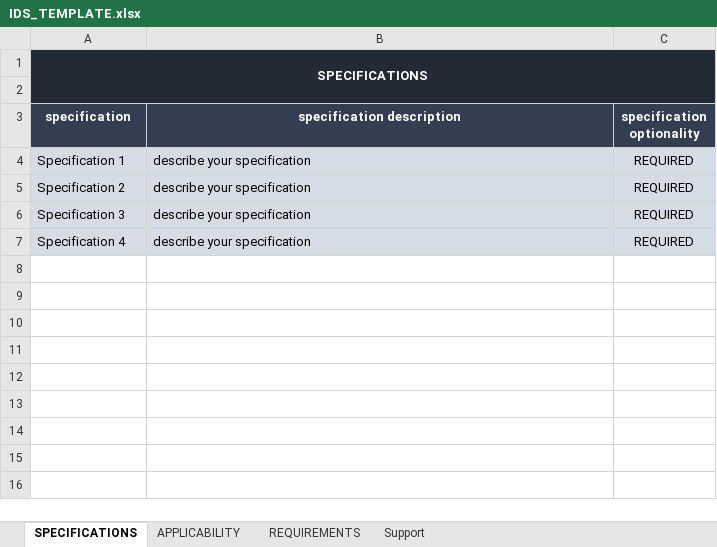
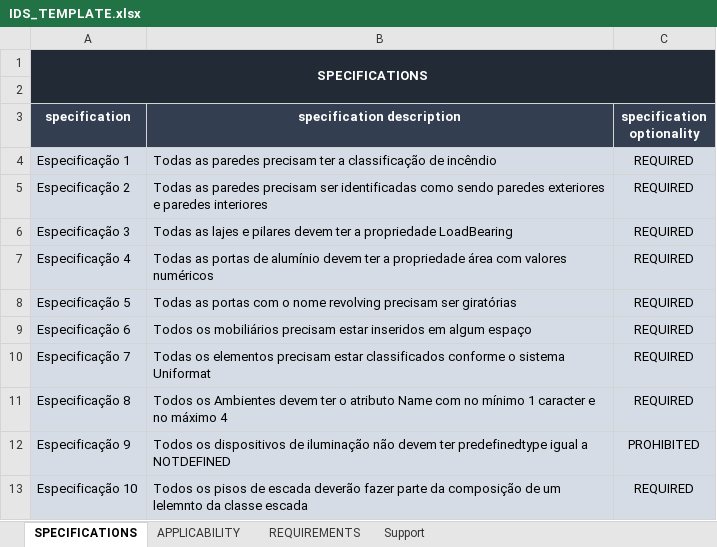
Before and after one commit to c4rlosdias/ids_converter, an Excel workbook: template/IDS_TEMPLATE.xlsx, sheet SPECIFICATIONS, drawn as a sheet; values as stored, in another font and other column widths than the file's, no borders; addresses are those after the commit; the diff names each change by its address in the sheet, - before the commit and + after, or states it on an @@ line.

```diff
--- a/template/IDS_TEMPLATE.xlsx (sheet SPECIFICATIONS)
+++ b/template/IDS_TEMPLATE.xlsx (sheet SPECIFICATIONS)
-A4 (specification): Specification 1
+A4 (specification): Especificação 1
-B4 (specification description): describe your specification
+B4 (specification description): Todas as paredes precisam ter a classificação de incêndio
-A5 (specification): Specification 2
+A5 (specification): Especificação 2
-B5 (specification description): describe your specification
+B5 (specification description): Todas as paredes precisam ser identificadas como sendo paredes exteriores e paredes interiores
-A6 (specification): Specification 3
+A6 (specification): Especificação 3
-B6 (specification description): describe your specification
+B6 (specification description): Todas as lajes e pilares devem ter a propriedade LoadBearing
+row 7: Especificação 4 | Todas as portas de alumínio devem ter a propriedade área com valores numéricos | REQUIRED
+row 8: Especificação 5 | Todas as portas com o nome revolving precisam ser giratórias | REQUIRED
-A9 (specification): Specification 4
+A9 (specification): Especificação 6
-B9 (specification description): describe your specification
+B9 (specification description): Todos os mobiliários precisam estar inseridos em algum espaço
+row 10: Especificação 7 | Todas os elementos precisam estar classificados conforme o sistema Uniformat | REQUIRED
+row 11: Especificação 8 | Todos os Ambientes devem ter o atributo Name com no mínimo 1 caracter e no máximo 4 | REQUIRED
+row 12: Especificação 9 | Todos os dispositivos de iluminação não devem ter predefinedtype igual a NOTDEFINED | PROHIBITED
+row 13: Especificação 10 | Todos os pisos de escada deverão fazer parte da composição de um lelemnto da classe escada | REQUIRED
```
Also changed, not shown: sheet REQUIREMENTS, sheet Support, sheet APPLICABILITY, 2 other files.
